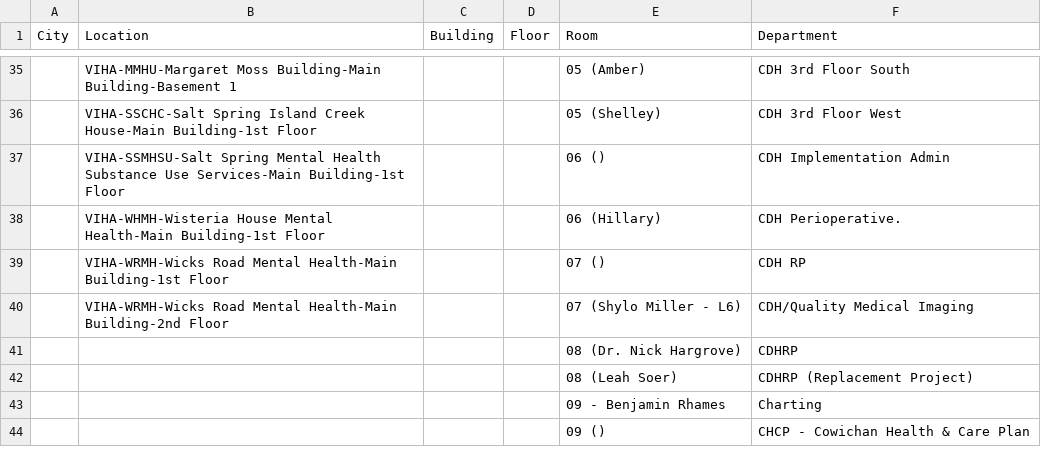
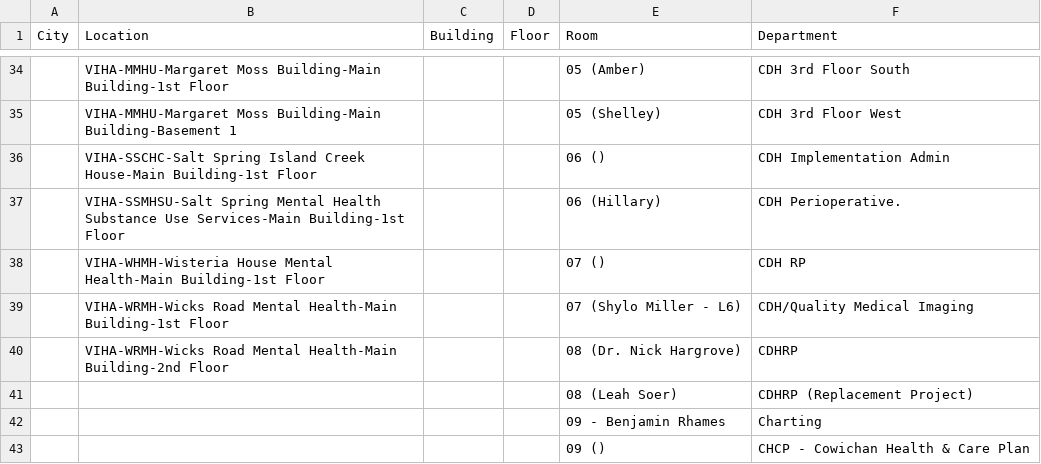
Before and after one commit to digbysa/New-Inventory-Tool, a CSV file: Data/Cowichan/LocationMaster - Cowichan.csv, drawn as a sheet; only a part is shown, gaps mark what is left out; addresses are those after the commit; the diff covers the shown part only; the diff names each change by its address in the sheet, - before the commit and + after, or states it on an @@ line.

Commit message:
Update LocationMaster - Cowichan.csv

```diff
--- a/Data/Cowichan/LocationMaster - Cowichan.csv
+++ b/Data/Cowichan/LocationMaster - Cowichan.csv
-B34 (Location): …Moss Building-Main Building-Basement 1
+B34 (Location): …Moss Building-Main Building-1st Floor
-B35 (Location): VIHA-SSCHC-Salt Spring Island Creek House-Main Building-1st Floor
+B35 (Location): VIHA-MMHU-Margaret Moss Building-Main Building-Basement 1
-B36 (Location): VIHA-SSMHSU-Salt Spring Mental Health Substance Use Services-Main Building-1st Floor
+B36 (Location): VIHA-SSCHC-Salt Spring Island Creek House-Main Building-1st Floor
-B37 (Location): VIHA-WHMH-Wisteria House Mental Health-Main Building-1st Floor
+B37 (Location): VIHA-SSMHSU-Salt Spring Mental Health Substance Use Services-Main Building-1st Floor
-B38 (Location): VIHA-WRMH-Wicks Road Mental Health-Main…
+B38 (Location): VIHA-WHMH-Wisteria House Mental Health-Main…
-B39 (Location): …Mental Health-Main Building-2nd Floor
+B39 (Location): …Mental Health-Main Building-1st Floor
-B40 (Location): (empty)
+B40 (Location): VIHA-WRMH-Wicks Road Mental Health-Main Building-2nd Floor
```
Also changed, not shown: 1 removed row and 26 edited cells elsewhere in this file.
